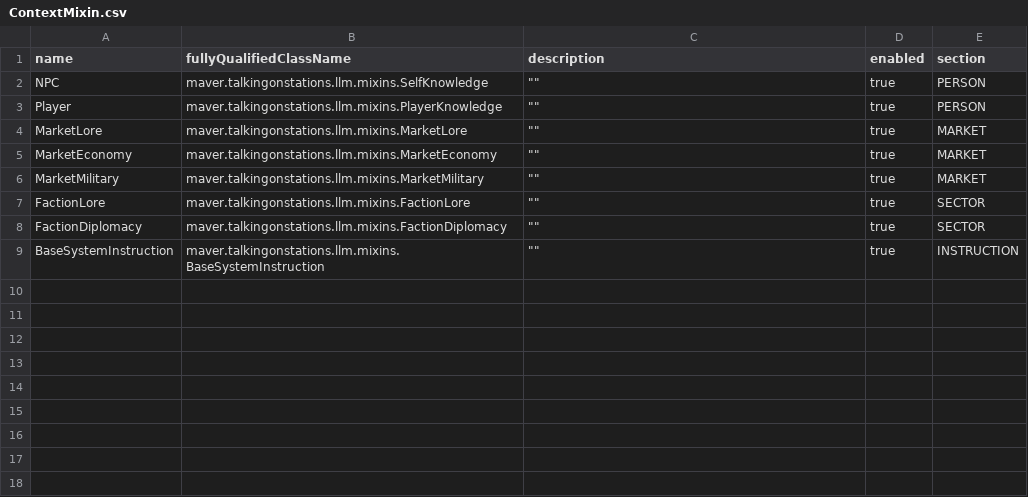
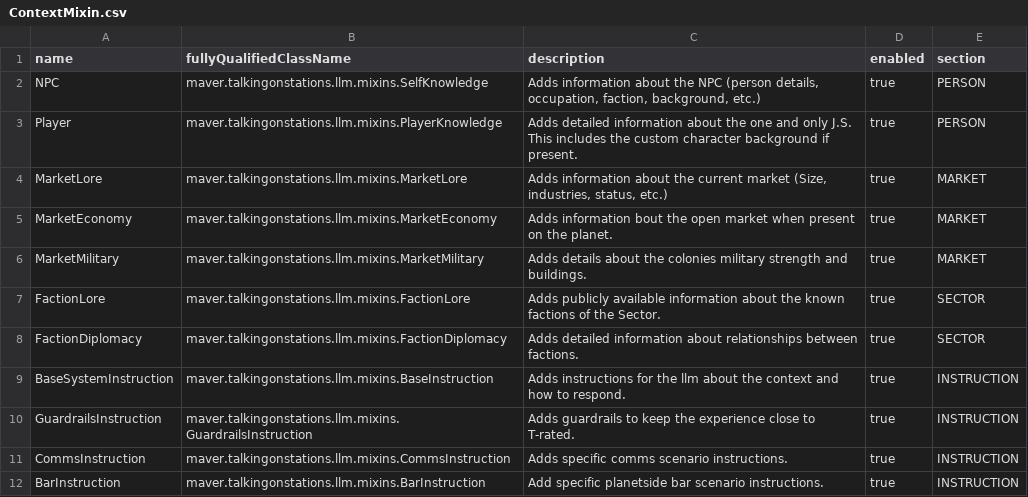
Before and after one commit to artisticMink/talkingonstations, a CSV file: src/main/modfiles/data/config/tos/ContextMixin.csv, drawn as a sheet.

```diff
--- a/src/main/modfiles/data/config/tos/ContextMixin.csv
+++ b/src/main/modfiles/data/config/tos/ContextMixin.csv
@@ -1,9 +1,12 @@
 name,fullyQualifiedClassName,description,enabled,section
-NPC,maver.talkingonstations.llm.mixins.SelfKnowledge,"""""",true,PERSON
-Player,maver.talkingonstations.llm.mixins.PlayerKnowledge,"""""",true,PERSON
-MarketLore,maver.talkingonstations.llm.mixins.MarketLore,"""""",true,MARKET
-MarketEconomy,maver.talkingonstations.llm.mixins.MarketEconomy,"""""",true,MARKET
-MarketMilitary,maver.talkingonstations.llm.mixins.MarketMilitary,"""""",true,MARKET
-FactionLore,maver.talkingonstations.llm.mixins.FactionLore,"""""",true,SECTOR
-FactionDiplomacy,maver.talkingonstations.llm.mixins.FactionDiplomacy,"""""",true,SECTOR
-BaseSystemInstruction,maver.talkingonstations.llm.mixins.BaseSystemInstruction,"""""",true,INSTRUCTION
+NPC,maver.talkingonstations.llm.mixins.SelfKnowledge,"Adds information about the NPC (person details, occupation, faction, background, etc.)",true,PERSON
+Player,maver.talkingonstations.llm.mixins.PlayerKnowledge,Adds detailed information about the one and only J.S. This includes the custom character background if present.,true,PERSON
+MarketLore,maver.talkingonstations.llm.mixins.MarketLore,"Adds information about the current market (Size, industries, status, etc.)",true,MARKET
+MarketEconomy,maver.talkingonstations.llm.mixins.MarketEconomy,Adds information bout the open market when present on the planet. ,true,MARKET
+MarketMilitary,maver.talkingonstations.llm.mixins.MarketMilitary,Adds details about the colonies military strength and buildings.,true,MARKET
+FactionLore,maver.talkingonstations.llm.mixins.FactionLore,Adds publicly available information about the known factions of the Sector.,true,SECTOR
+FactionDiplomacy,maver.talkingonstations.llm.mixins.FactionDiplomacy,Adds detailed information about relationships between factions.,true,SECTOR
+BaseSystemInstruction,maver.talkingonstations.llm.mixins.BaseInstruction,Adds instructions for the llm about the context and how to respond.,true,INSTRUCTION
+GuardrailsInstruction,maver.talkingonstations.llm.mixins.GuardrailsInstruction,Adds guardrails to keep the experience close to T-rated.,true,INSTRUCTION
+CommsInstruction,maver.talkingonstations.llm.mixins.CommsInstruction,Adds specific comms scenario instructions.,true,INSTRUCTION
+BarInstruction,maver.talkingonstations.llm.mixins.BarInstruction,Add specific planetside bar scenario instructions.,true,INSTRUCTION
```
Also changed, not shown: src/main/modfiles/data/config/tos/MarketPerson.csv, 1 other file.
